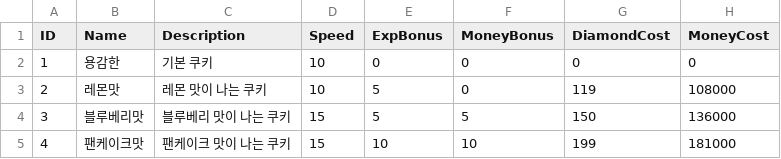
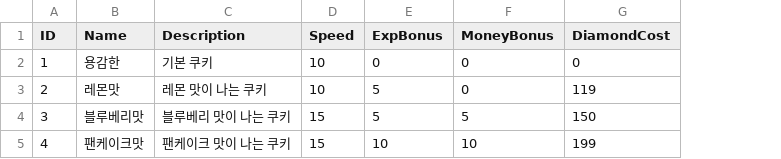
Before and after one commit to teamGreenGreen/CookieRunAPIServer, a CSV file: API_Game_server/Resources/CookieData.csv, drawn as a sheet; the diff names each change by its address in the sheet, - before the commit and + after, or states it on an @@ line.

```diff
--- a/API_Game_server/Resources/CookieData.csv
+++ b/API_Game_server/Resources/CookieData.csv
-column H (MoneyCost), rows 2-5: 0 | 108000 | 136000 | 181000
```
Also changed, not shown: 7 other files.
